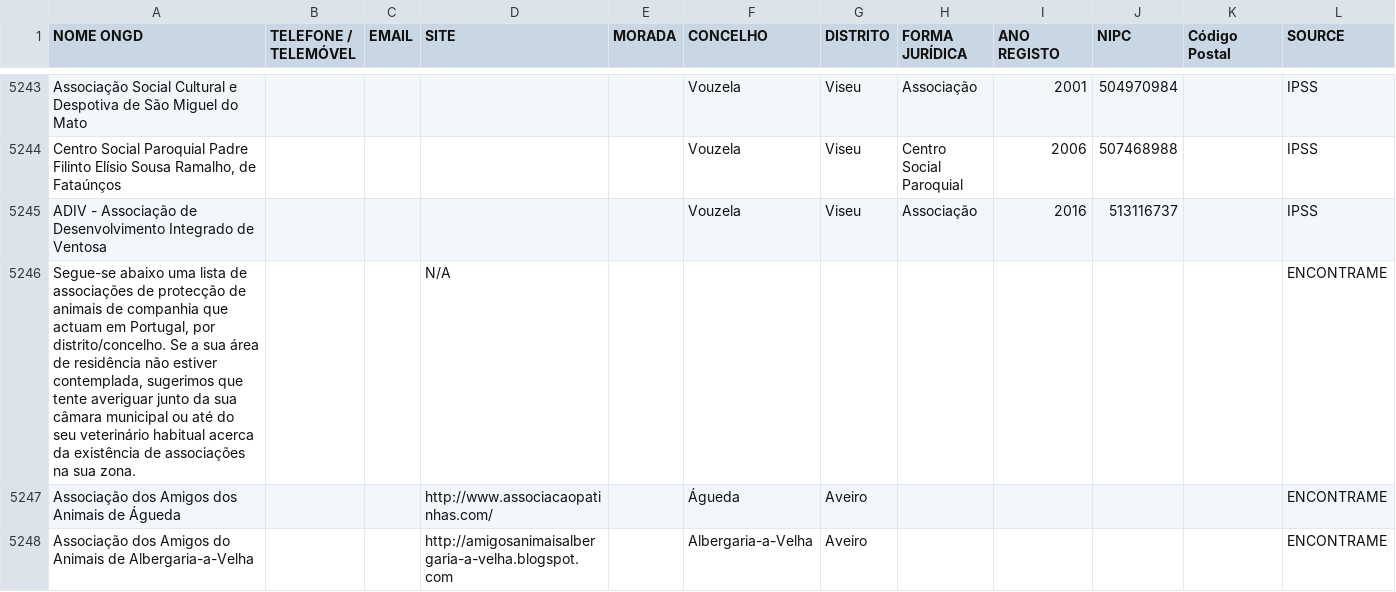
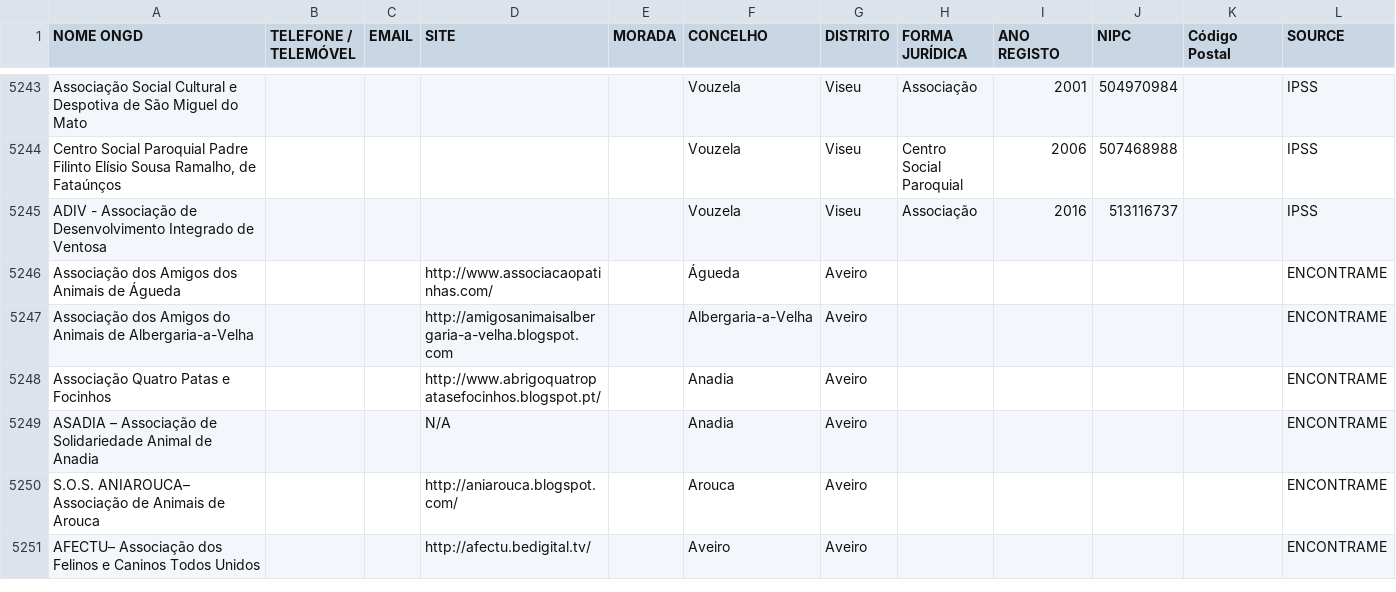
Before and after one commit to cogniwave/adiuvare, a CSV file: scripts/generatedFiles/merged_output.csv, drawn as a sheet; only a part is shown, gaps mark what is left out; the shorter side is filled out with more unchanged rows.

```diff
--- a/scripts/generatedFiles/merged_output.csv
+++ b/scripts/generatedFiles/merged_output.csv
@@ -8202,3 +8202,2 @@ Paroquial",2006,507468988,,IPSS
 ADIV - Associação de Desenvolvimento Integrado de Ventosa,,,,,Vouzela,Viseu,Associação,2016,513116737,,IPSS
-"Segue-se abaixo uma lista de associações de protecção de animais de companhia que actuam em Portugal, por distrito/concelho. Se a sua área de residência não estiver contemplada, sugerimos que tente averiguar junto da sua câmara municipal ou até do seu veterinário habitual acerca da existência de associações na sua zona.",,,N/A,,,,,,,,ENCONTRAME
 Associação dos Amigos dos Animais de Águeda,,,http://www.associacaopatinhas.com/,,Águeda,Aveiro,,,,,ENCONTRAME
```
Also changed, not shown: 2 other files.
